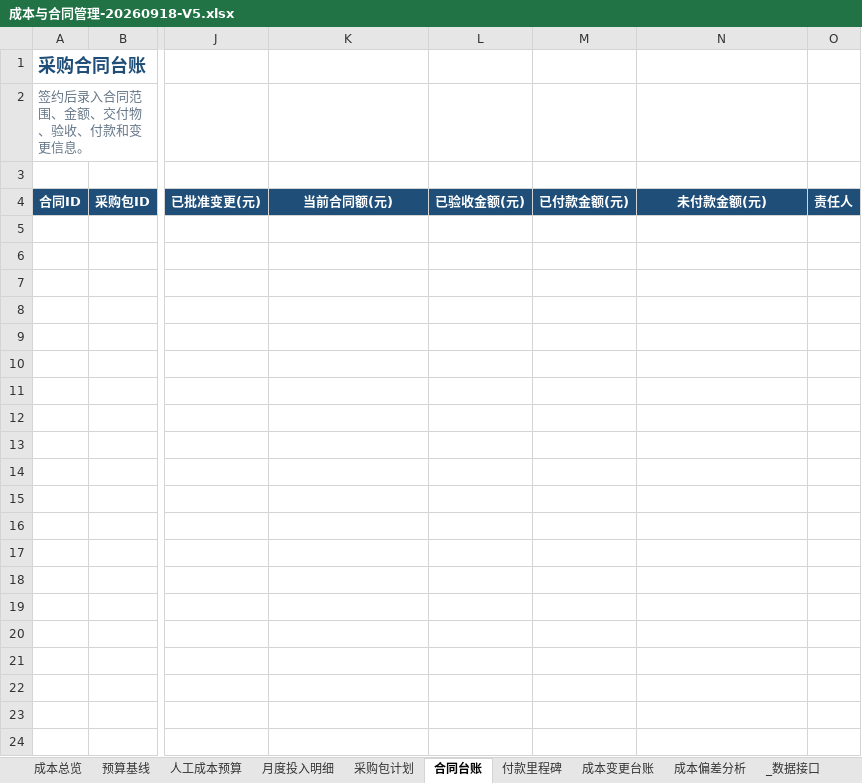
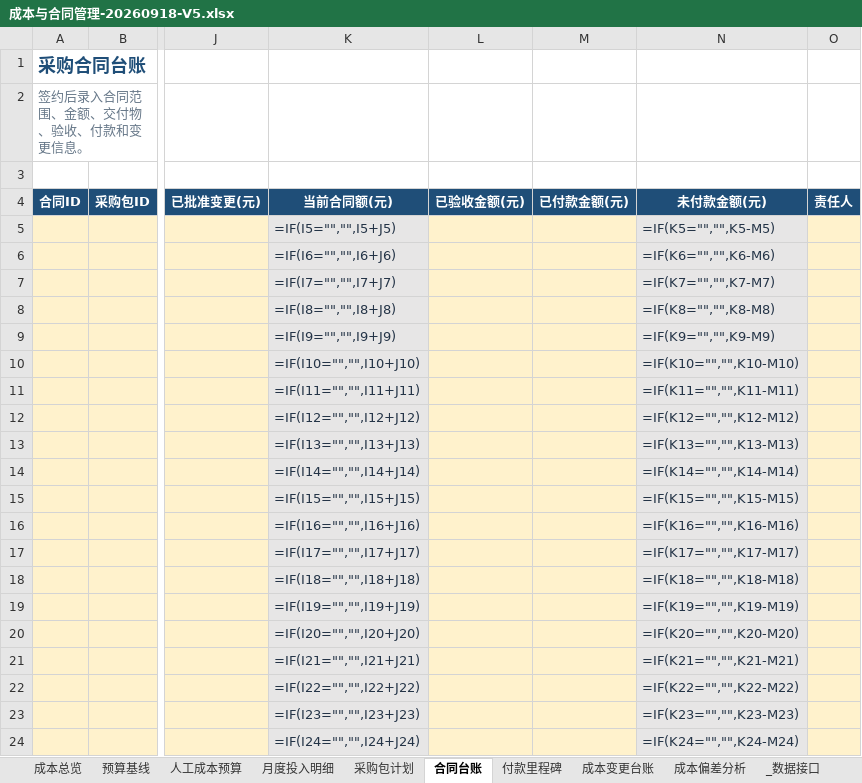
Before and after one commit to zhaolux/ai_pmo, an Excel workbook: 合同全生命周期管理系统-项目管理套件/05_成本与合同管理/成本与合同管理-20260918-V5.xlsx, sheet 合同台账, drawn as a sheet; only a part is shown, gaps mark what is left out; values as stored, in another font and other column widths than the file's, no borders; formulas without a stored value are shown as written; rows hold the shown columns only; the diff names each change by its address in the sheet, - before the commit and + after, or states it on an @@ line.

```diff
--- a/合同全生命周期管理系统-项目管理套件/05_成本与合同管理/成本与合同管理-20260918-V5.xlsx (sheet 合同台账)
+++ b/合同全生命周期管理系统-项目管理套件/05_成本与合同管理/成本与合同管理-20260918-V5.xlsx (sheet 合同台账)
+row 5:  |  |  | =IF(I5="","",I5+J5) |  |  | =IF(K5="","",K5-M5)
+row 6:  |  |  | =IF(I6="","",I6+J6) |  |  | =IF(K6="","",K6-M6)
+row 7:  |  |  | =IF(I7="","",I7+J7) |  |  | =IF(K7="","",K7-M7)
+row 8:  |  |  | =IF(I8="","",I8+J8) |  |  | =IF(K8="","",K8-M8)
+row 9:  |  |  | =IF(I9="","",I9+J9) |  |  | =IF(K9="","",K9-M9)
+row 10:  |  |  | =IF(I10="","",I10+J10) |  |  | =IF(K10="","",K10-M10)
+row 11:  |  |  | =IF(I11="","",I11+J11) |  |  | =IF(K11="","",K11-M11)
+row 12:  |  |  | =IF(I12="","",I12+J12) |  |  | =IF(K12="","",K12-M12)
+row 13:  |  |  | =IF(I13="","",I13+J13) |  |  | =IF(K13="","",K13-M13)
+row 14:  |  |  | =IF(I14="","",I14+J14) |  |  | =IF(K14="","",K14-M14)
+row 15:  |  |  | =IF(I15="","",I15+J15) |  |  | =IF(K15="","",K15-M15)
+row 16:  |  |  | =IF(I16="","",I16+J16) |  |  | =IF(K16="","",K16-M16)
+row 17:  |  |  | =IF(I17="","",I17+J17) |  |  | =IF(K17="","",K17-M17)
+row 18:  |  |  | =IF(I18="","",I18+J18) |  |  | =IF(K18="","",K18-M18)
+row 19:  |  |  | =IF(I19="","",I19+J19) |  |  | =IF(K19="","",K19-M19)
+row 20:  |  |  | =IF(I20="","",I20+J20) |  |  | =IF(K20="","",K20-M20)
+row 21:  |  |  | =IF(I21="","",I21+J21) |  |  | =IF(K21="","",K21-M21)
+row 22:  |  |  | =IF(I22="","",I22+J22) |  |  | =IF(K22="","",K22-M22)
+row 23:  |  |  | =IF(I23="","",I23+J23) |  |  | =IF(K23="","",K23-M23)
+row 24:  |  |  | =IF(I24="","",I24+J24) |  |  | =IF(K24="","",K24-M24)
```
Also changed, not shown: sheet 月度投入明细, sheet 成本偏差分析, sheet 人工成本预算, sheet 成本变更台账, sheet 采购包计划, sheet 预算基线, formulas that keep their value, 1 other file.
